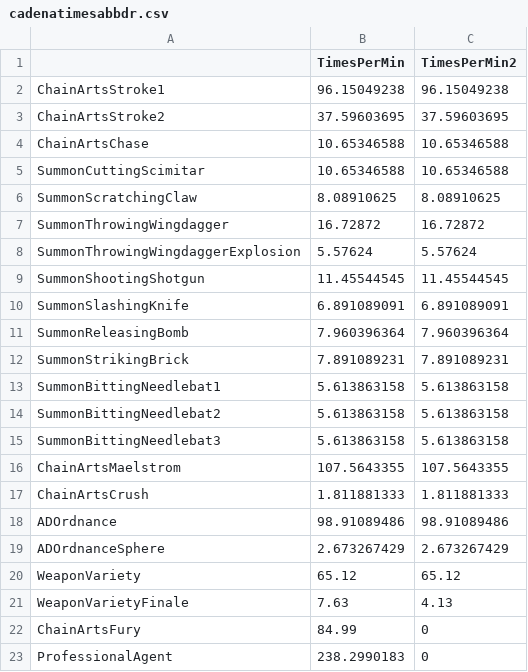
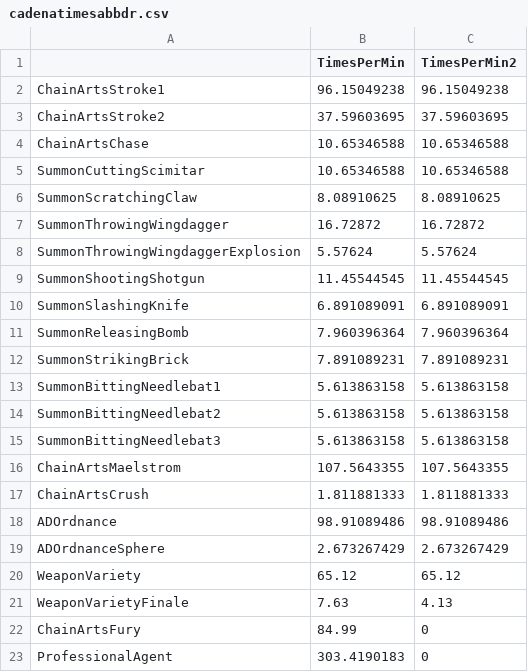
Before and after one commit to ParkKyuSeon/Maplestory_DPM, a CSV file: data/cadenatimesabbdr.csv, drawn as a sheet.

```diff
--- a/data/cadenatimesabbdr.csv
+++ b/data/cadenatimesabbdr.csv
@@ -22,2 +22,2 @@ WeaponVarietyFinale,7.63,4.13
 ChainArtsFury,84.99,0
-ProfessionalAgent,238.2990183,0
+ProfessionalAgent,303.4190183,0
```
Also changed, not shown: data/cadenatimes.csv.
